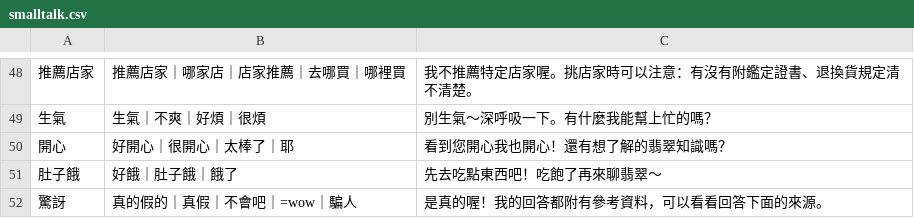
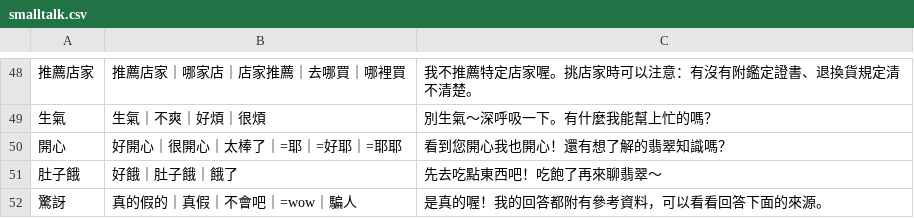
Before and after one commit to aria0929/jade-buying-guide, a CSV file: 05_程式v2/smalltalk.csv, drawn as a sheet; only a part is shown, gaps mark what is left out.

```diff
--- a/05_程式v2/smalltalk.csv
+++ b/05_程式v2/smalltalk.csv
@@ -49,3 +49,3 @@
 生氣,生氣｜不爽｜好煩｜很煩,別生氣～深呼吸一下。有什麼我能幫上忙的嗎？
-開心,好開心｜很開心｜太棒了｜耶,看到您開心我也開心！還有想了解的翡翠知識嗎？
+開心,好開心｜很開心｜太棒了｜=耶｜=好耶｜=耶耶,看到您開心我也開心！還有想了解的翡翠知識嗎？
 肚子餓,好餓｜肚子餓｜餓了,先去吃點東西吧！吃飽了再來聊翡翠～
```
Also changed, not shown: 05_程式v2/normalize.csv, 05_程式v2/weird.csv, 10 other files.
